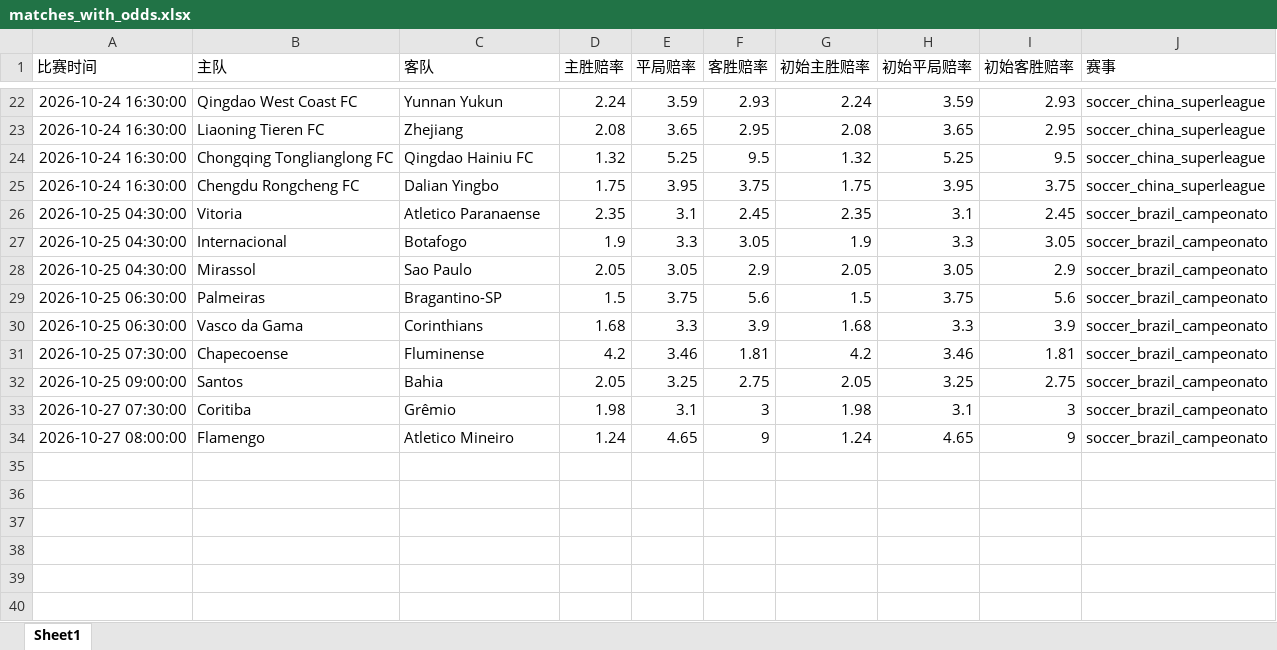
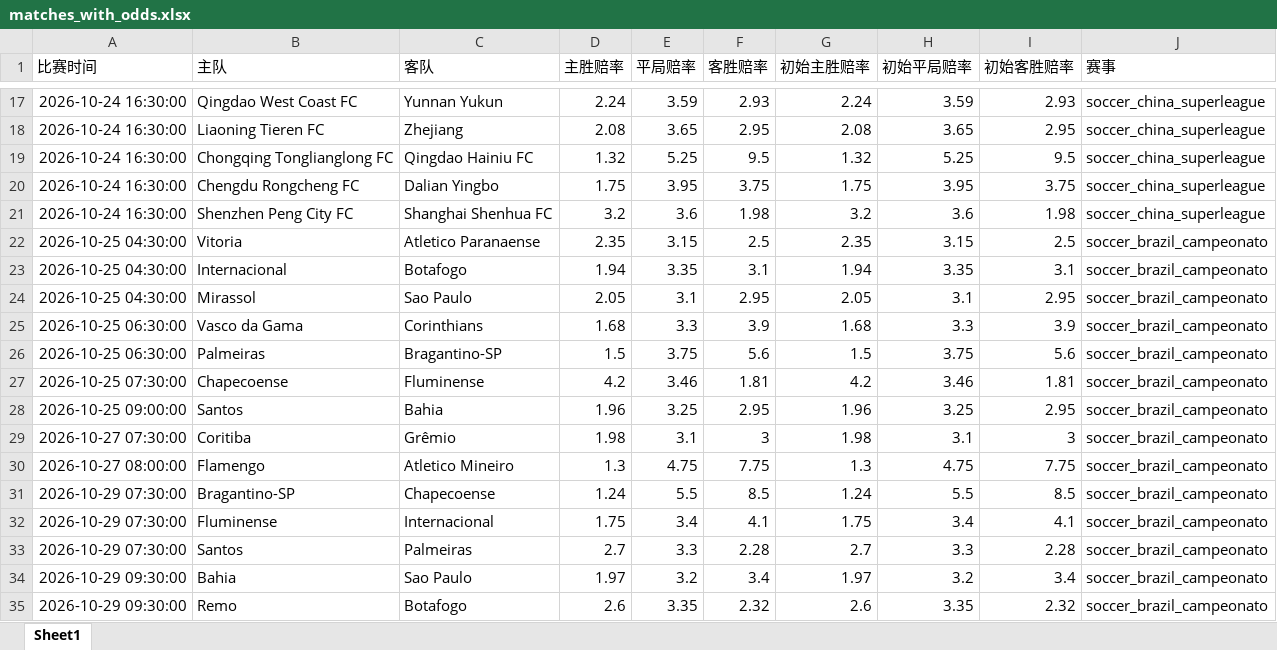
Before and after one commit to mynametengfei-coder/football_model, an Excel workbook: matches_with_odds.xlsx, sheet Sheet1, drawn as a sheet; only a part is shown, gaps mark what is left out; values as stored, in another font and other column widths than the file's, no borders; addresses are those after the commit; the diff covers the shown part only; the diff names each change by its address in the sheet, - before the commit and + after, or states it on an @@ line.

```diff
--- a/matches_with_odds.xlsx (sheet Sheet1)
+++ b/matches_with_odds.xlsx (sheet Sheet1)
@@ row 19 moved to row 21: 2026-10-24 16:30:00 @@
-E22 (平局赔率): 3.1
+E22 (平局赔率): 3.15
-F22 (客胜赔率): 2.45
+F22 (客胜赔率): 2.5
-H22 (初始平局赔率): 3.1
+H22 (初始平局赔率): 3.15
-I22 (初始客胜赔率): 2.45
+I22 (初始客胜赔率): 2.5
-D23 (主胜赔率): 1.9
+D23 (主胜赔率): 1.94
-E23 (平局赔率): 3.3
+E23 (平局赔率): 3.35
-F23 (客胜赔率): 3.05
+F23 (客胜赔率): 3.1
-G23 (初始主胜赔率): 1.9
+G23 (初始主胜赔率): 1.94
-H23 (初始平局赔率): 3.3
+H23 (初始平局赔率): 3.35
-I23 (初始客胜赔率): 3.05
+I23 (初始客胜赔率): 3.1
-E24 (平局赔率): 3.05
+E24 (平局赔率): 3.1
-F24 (客胜赔率): 2.9
+F24 (客胜赔率): 2.95
-H24 (初始平局赔率): 3.05
+H24 (初始平局赔率): 3.1
-I24 (初始客胜赔率): 2.9
+I24 (初始客胜赔率): 2.95
@@ row 30 moved to row 25: 2026-10-25 06:30:00 @@
-D28 (主胜赔率): 2.05
+D28 (主胜赔率): 1.96
-F28 (客胜赔率): 2.75
+F28 (客胜赔率): 2.95
-G28 (初始主胜赔率): 2.05
+G28 (初始主胜赔率): 1.96
-I28 (初始客胜赔率): 2.75
+I28 (初始客胜赔率): 2.95
-D30 (主胜赔率): 1.24
+D30 (主胜赔率): 1.3
-E30 (平局赔率): 4.65
+E30 (平局赔率): 4.75
-F30 (客胜赔率): 9
+F30 (客胜赔率): 7.75
-G30 (初始主胜赔率): 1.24
+G30 (初始主胜赔率): 1.3
-H30 (初始平局赔率): 4.65
+H30 (初始平局赔率): 4.75
-I30 (初始客胜赔率): 9
+I30 (初始客胜赔率): 7.75
+row 31: 2026-10-29 07:30:00 | Bragantino-SP | Chapecoense | 1.24 | 5.5 | 8.5 | 1.24 | 5.5 | 8.5 | soccer_brazil_campeonato
+row 32: 2026-10-29 07:30:00 | Fluminense | Internacional | 1.75 | 3.4 | 4.1 | 1.75 | 3.4 | 4.1 | soccer_brazil_campeonato
+row 33: 2026-10-29 07:30:00 | Santos | Palmeiras | 2.7 | 3.3 | 2.28 | 2.7 | 3.3 | 2.28 | soccer_brazil_campeonato
+row 34: 2026-10-29 09:30:00 | Bahia | Sao Paulo | 1.97 | 3.2 | 3.4 | 1.97 | 3.2 | 3.4 | soccer_brazil_campeonato
+row 35: 2026-10-29 09:30:00 | Remo | Botafogo | 2.6 | 3.35 | 2.32 | 2.6 | 3.35 | 2.32 | soccer_brazil_campeonato
```
Also changed, not shown: 4 removed rows, 4 moved rows and 14 edited cells elsewhere in this sheet, odds_history.xlsx.
